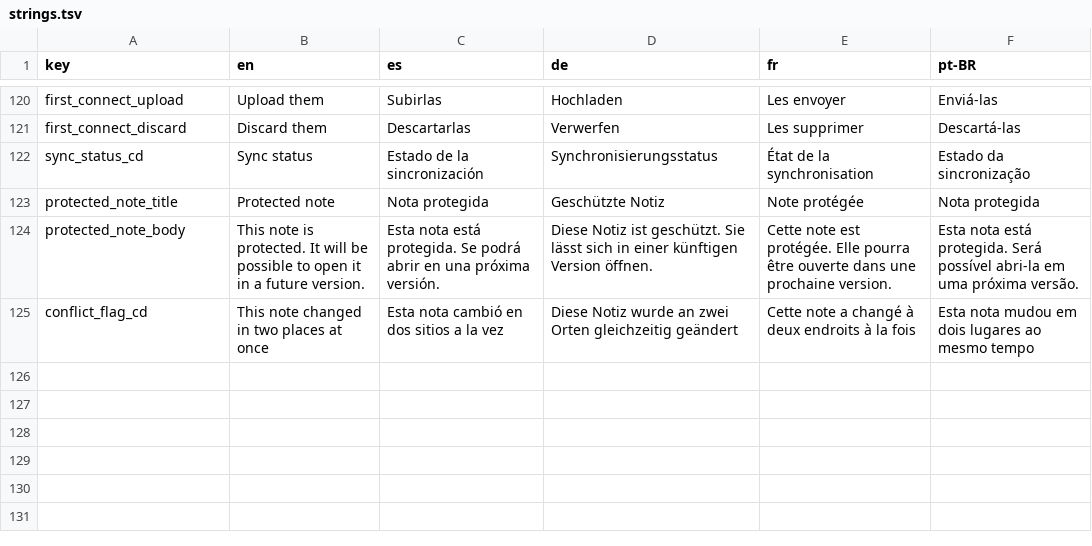
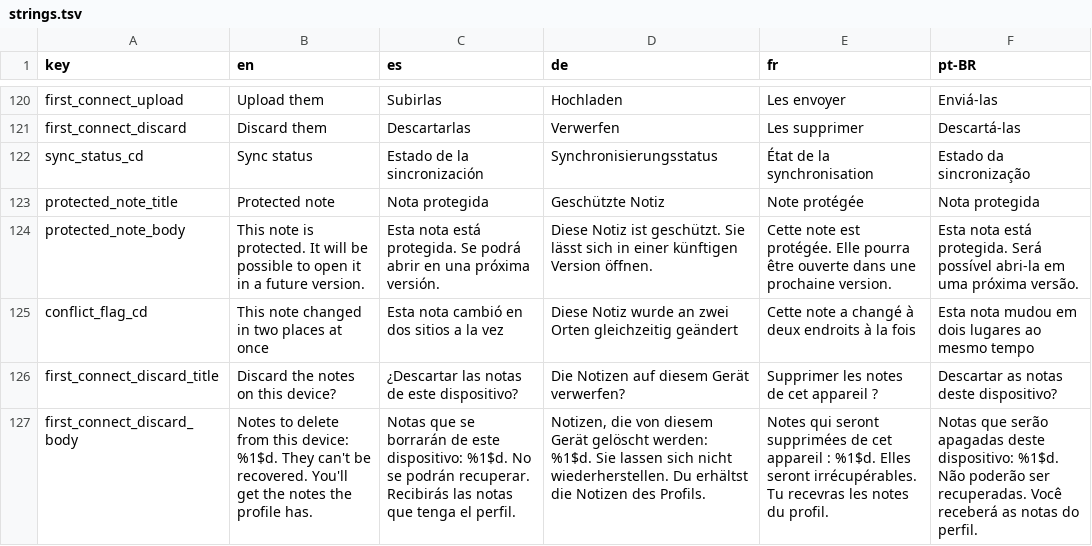
Before and after one commit to NachoPola16/aldune, a TSV file: android/strings.tsv, drawn as a sheet; only a part is shown, gaps mark what is left out; the diff names each change by its address in the sheet, - before the commit and + after, or states it on an @@ line.

```diff
--- a/android/strings.tsv
+++ b/android/strings.tsv
+row 126: first_connect_discard_title | Discard the notes on this device? | ¿Descartar las notas de este dispositivo? | Die Notizen auf diesem Gerät verwerfen? | Supprimer les notes de cet appareil ? | Descartar as notas deste dispositivo?
+row 127: first_connect_discard_body | Notes to delete from this device: %1$d. They can't be recovered. You'll get the notes the profile has. | Notas que se borrarán de este dispositivo: %1$d. No se podrán recuperar. Recibirás las notas que tenga el perfil. | Notizen, die von diesem Gerät gelöscht werden: %1$d. Sie lassen sich nicht wiederherstellen. Du erhältst die Notizen des Profils. | Notes qui seront supprimées de cet appareil : %1$d. Elles seront irrécupérables. Tu recevras les notes du profil. | Notas que serão apagadas deste dispositivo: %1$d. Não poderão ser recuperadas. Você receberá as notas do perfil.
```
Also changed, not shown: 6 other files.
